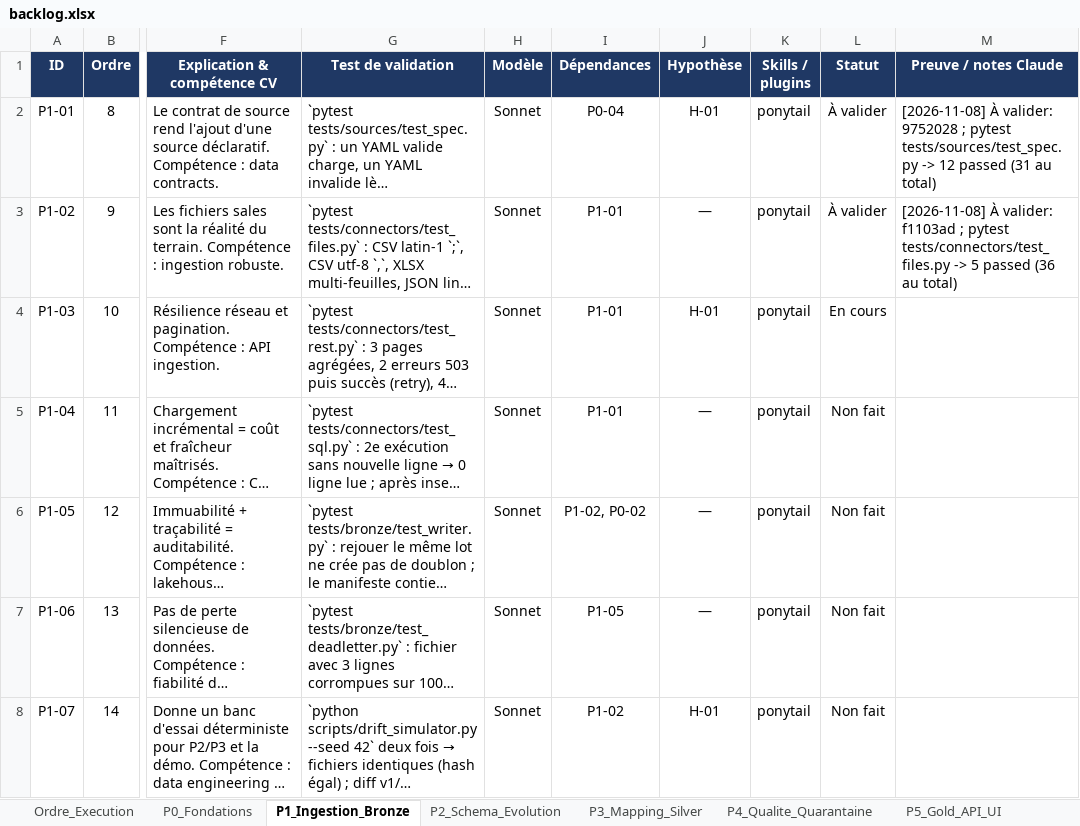
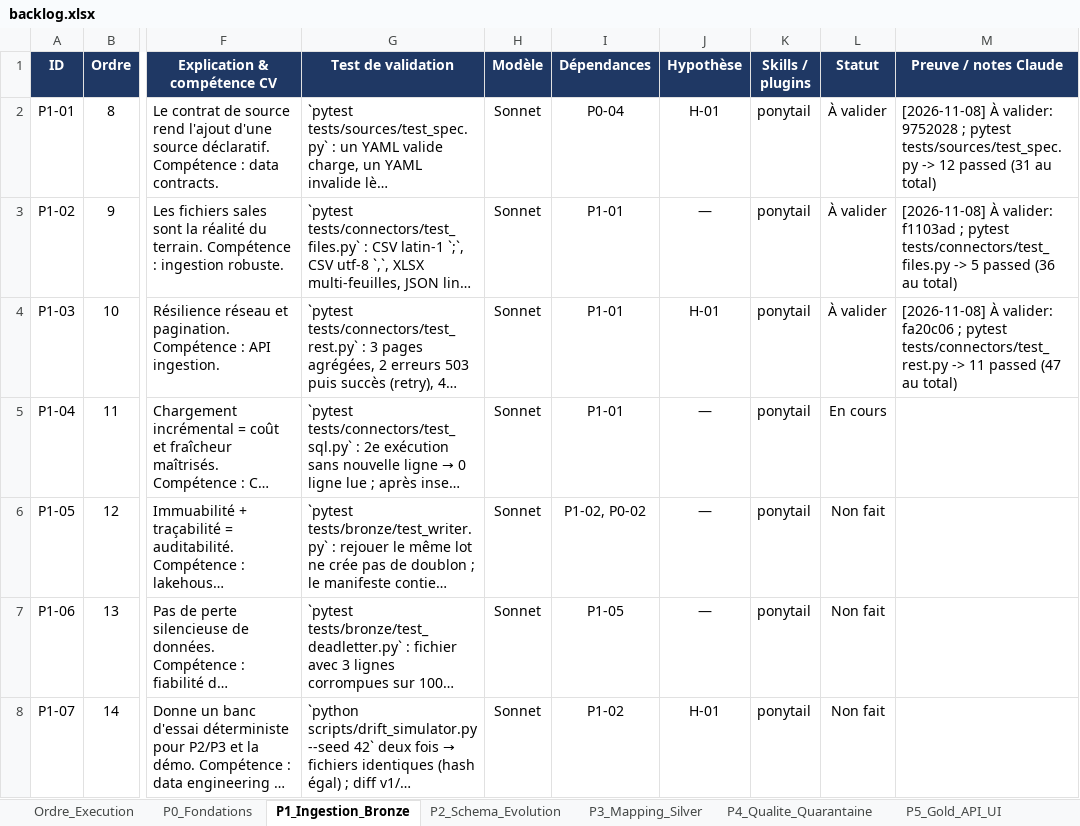
Before and after one commit to hajar-hamid-coder/adaptive-data-platform, an Excel workbook: backlog/backlog.xlsx, sheet P1_Ingestion_Bronze, drawn as a sheet; only a part is shown, gaps mark what is left out; long unchanged cells end in …; values as stored, in another font and other column widths than the file's, no borders; conditional formats not drawn; the diff names each change by its address in the sheet, - before the commit and + after, or states it on an @@ line.

```diff
--- a/backlog/backlog.xlsx (sheet P1_Ingestion_Bronze)
+++ b/backlog/backlog.xlsx (sheet P1_Ingestion_Bronze)
-L4 (Statut): En cours
+L4 (Statut): À valider
-M4 (Preuve / notes Claude): (empty)
+M4 (Preuve / notes Claude): [2026-11-08] À valider: fa20c06 ; pytest tests/connectors/test_rest.py -> 11 passed (47 au total)
-L5 (Statut): Non fait
+L5 (Statut): En cours
```
Also changed, not shown: 5 other files.
